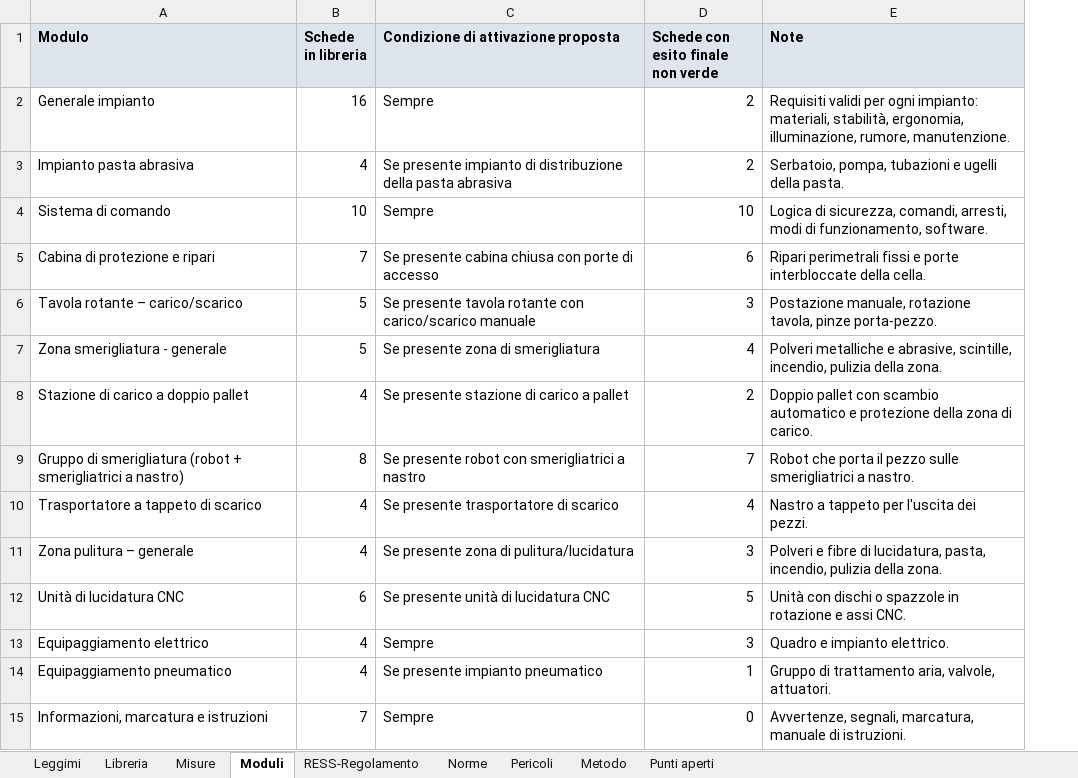
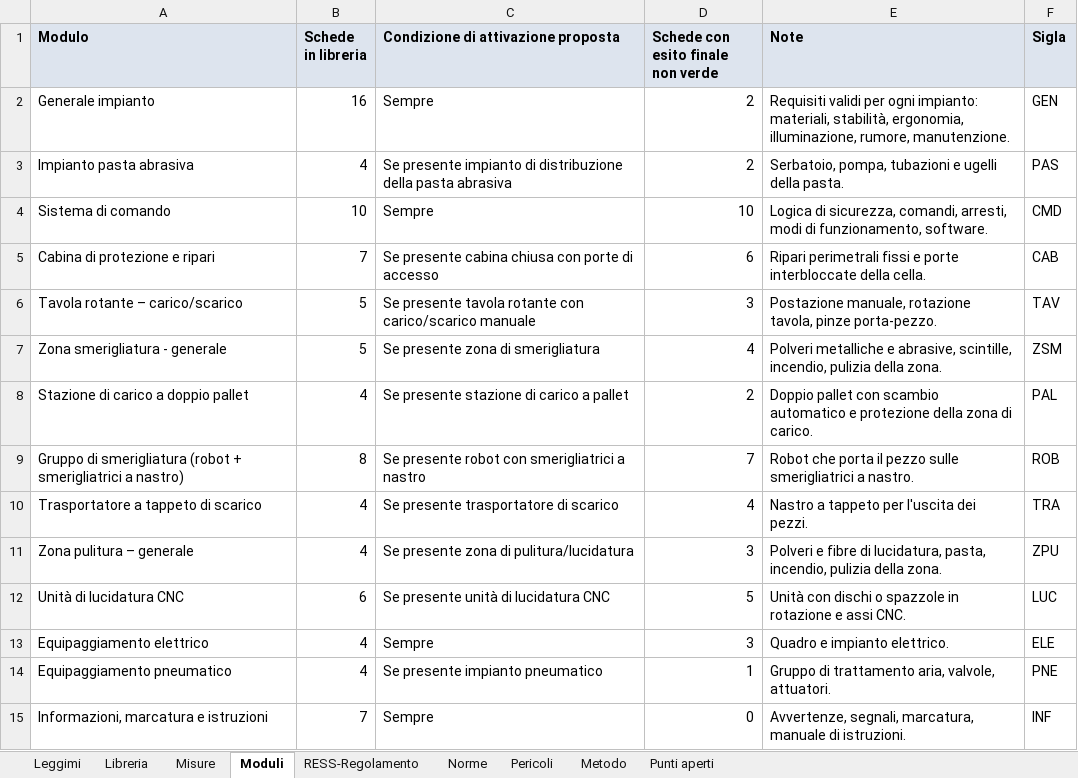
Before and after one commit to MrRight-1973/cosmap-analisi-rischi, an Excel workbook: dati/Libreria_nuova_Cosmap.xlsx, sheet Moduli, drawn as a sheet; values as stored, in another font and other column widths than the file's, no borders; the diff names each change by its address in the sheet, - before the commit and + after, or states it on an @@ line.

```diff
--- a/dati/Libreria_nuova_Cosmap.xlsx (sheet Moduli)
+++ b/dati/Libreria_nuova_Cosmap.xlsx (sheet Moduli)
+column F (Sigla), rows 2-15: GEN | PAS | CMD | CAB | TAV | ZSM | PAL | ROB | TRA | ZPU | LUC | ELE | PNE | INF
```
Also changed, not shown: sheet Misure, sheet Libreria, sheet Leggimi, dati/Confronto_librerie.xlsx, 9 other files.
